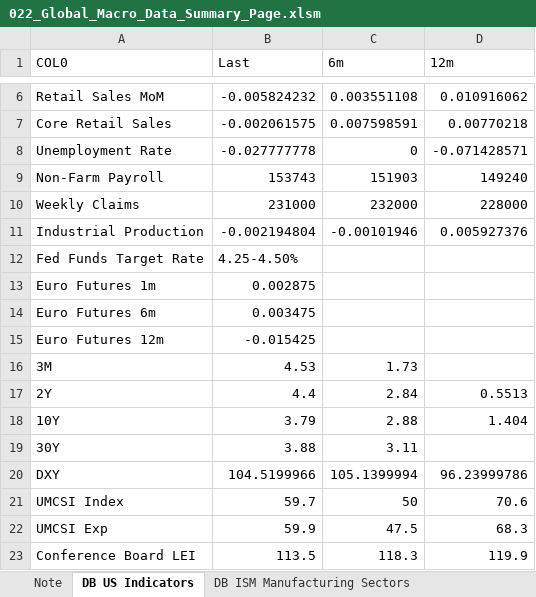
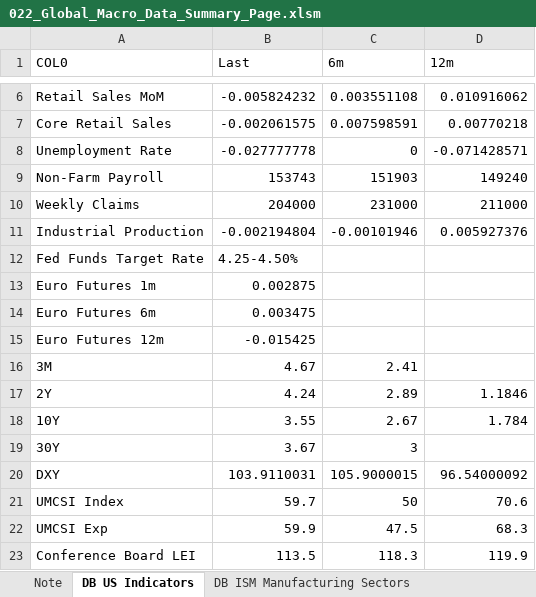
Before and after one commit to markjm5/portfoliomanagement, an Excel workbook: trading_excel_files/03_Leading_Indicators/022_Global_Macro_Data_Summary_Page.xlsm, sheet DB US Indicators, drawn as a sheet; only a part is shown, gaps mark what is left out; values as stored, in another font and other column widths than the file's, no borders; the diff names each change by its address in the sheet, - before the commit and + after, or states it on an @@ line.

```diff
--- a/trading_excel_files/03_Leading_Indicators/022_Global_Macro_Data_Summary_Page.xlsm (sheet DB US Indicators)
+++ b/trading_excel_files/03_Leading_Indicators/022_Global_Macro_Data_Summary_Page.xlsm (sheet DB US Indicators)
-B10 (Last): 231000
+B10 (Last): 204000
-C10 (6m): 232000
+C10 (6m): 231000
-D10 (12m): 228000
+D10 (12m): 211000
-B16 (Last): 4.53
+B16 (Last): 4.67
-C16 (6m): 1.73
+C16 (6m): 2.41
-B17 (Last): 4.4
+B17 (Last): 4.24
-C17 (6m): 2.84
+C17 (6m): 2.89
-D17 (12m): 0.5513
+D17 (12m): 1.1846
-B18 (Last): 3.79
+B18 (Last): 3.55
-C18 (6m): 2.88
+C18 (6m): 2.67
-D18 (12m): 1.404
+D18 (12m): 1.784
-B19 (Last): 3.88
+B19 (Last): 3.67
-C19 (6m): 3.11
+C19 (6m): 3
-B20 (Last): 104.5199966
+B20 (Last): 103.9110031
-C20 (6m): 105.1399994
+C20 (6m): 105.9000015
-D20 (12m): 96.23999786
+D20 (12m): 96.54000092
```
Also changed, not shown: sheet Big Picture Index, charts or pictures, 1 other file.
